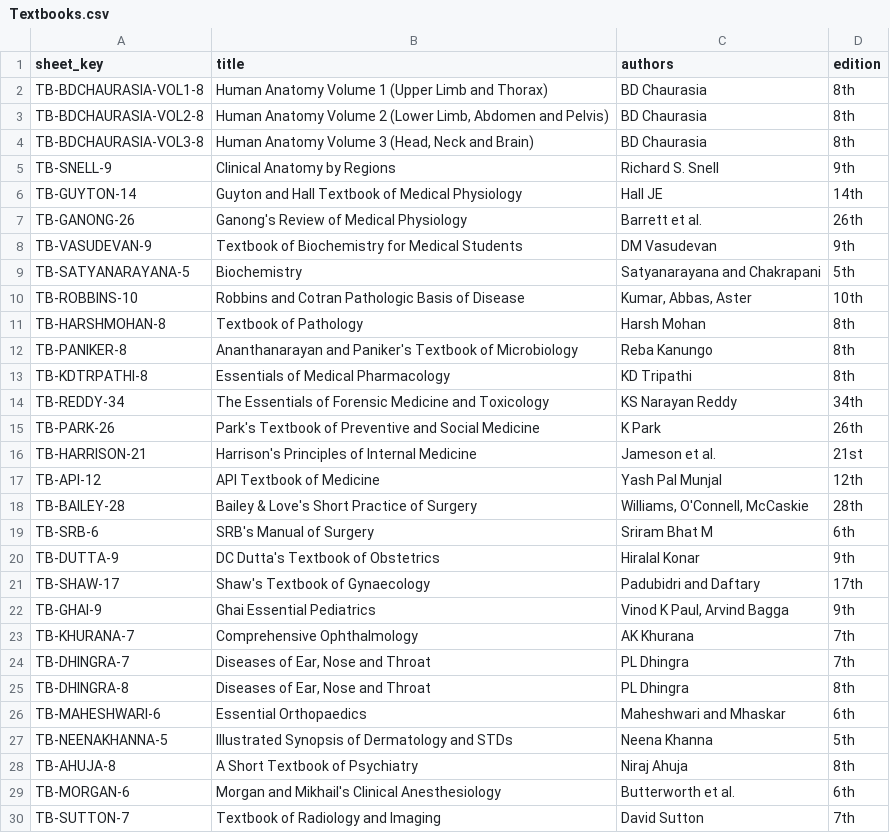
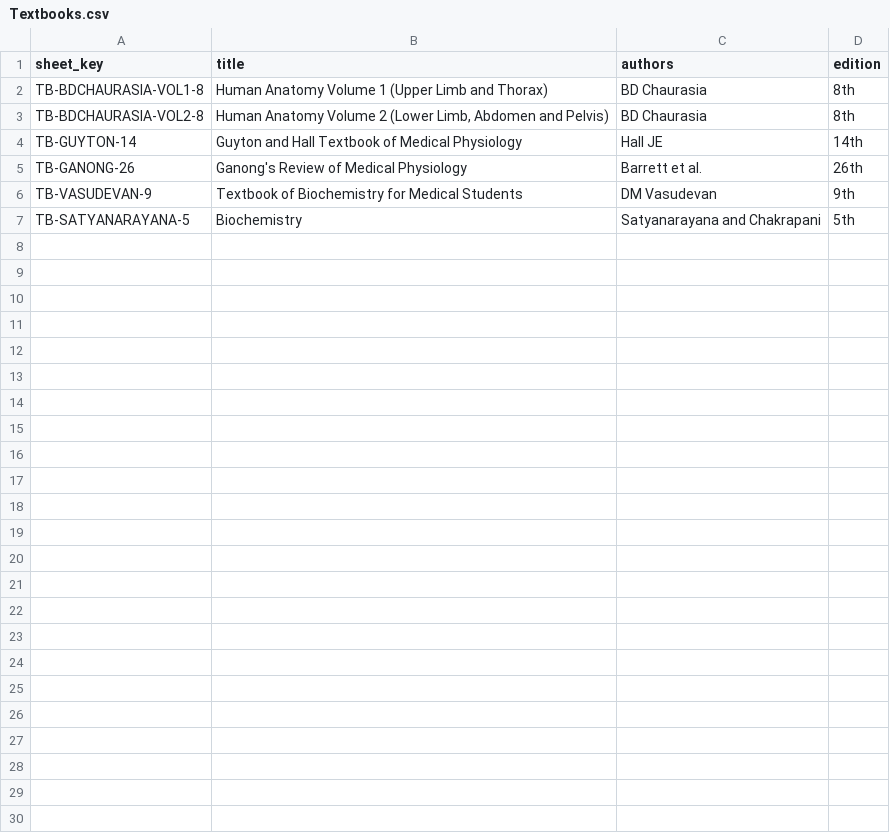
Before and after one commit to shishal/Medico, a CSV file: content/google_sheet/tabs/Textbooks.csv, drawn as a sheet.

```diff
--- a/content/google_sheet/tabs/Textbooks.csv
+++ b/content/google_sheet/tabs/Textbooks.csv
@@ -3,4 +3,2 @@ TB-BDCHAURASIA-VOL1-8,Human Anatomy Volume 1 (Upper Limb and Thorax),BD Chaurasi
 TB-BDCHAURASIA-VOL2-8,"Human Anatomy Volume 2 (Lower Limb, Abdomen and Pelvis)",BD Chaurasia,8th
-TB-BDCHAURASIA-VOL3-8,"Human Anatomy Volume 3 (Head, Neck and Brain)",BD Chaurasia,8th
-TB-SNELL-9,Clinical Anatomy by Regions,Richard S. Snell,9th
 TB-GUYTON-14,Guyton and Hall Textbook of Medical Physiology,Hall JE,14th
@@ -9,22 +7 @@ TB-VASUDEVAN-9,Textbook of Biochemistry for Medical Students,DM Vasudevan,9th
 TB-SATYANARAYANA-5,Biochemistry,Satyanarayana and Chakrapani,5th
-TB-ROBBINS-10,Robbins and Cotran Pathologic Basis of Disease,"Kumar, Abbas, Aster",10th
-TB-HARSHMOHAN-8,Textbook of Pathology,Harsh Mohan,8th
-TB-PANIKER-8,Ananthanarayan and Paniker's Textbook of Microbiology,Reba Kanungo,8th
-TB-KDTRPATHI-8,Essentials of Medical Pharmacology,KD Tripathi,8th
-TB-REDDY-34,The Essentials of Forensic Medicine and Toxicology,KS Narayan Reddy,34th
-TB-PARK-26,Park's Textbook of Preventive and Social Medicine,K Park,26th
-TB-HARRISON-21,Harrison's Principles of Internal Medicine,Jameson et al.,21st
-TB-API-12,API Textbook of Medicine,Yash Pal Munjal,12th
-TB-BAILEY-28,Bailey & Love's Short Practice of Surgery,"Williams, O'Connell, McCaskie",28th
-TB-SRB-6,SRB's Manual of Surgery,Sriram Bhat M,6th
-TB-DUTTA-9,DC Dutta's Textbook of Obstetrics,Hiralal Konar,9th
-TB-SHAW-17,Shaw's Textbook of Gynaecology,Padubidri and Daftary,17th
-TB-GHAI-9,Ghai Essential Pediatrics,"Vinod K Paul, Arvind Bagga",9th
-TB-KHURANA-7,Comprehensive Ophthalmology,AK Khurana,7th
-TB-DHINGRA-7,"Diseases of Ear, Nose and Throat",PL Dhingra,7th
-TB-DHINGRA-8,"Diseases of Ear, Nose and Throat",PL Dhingra,8th
-TB-MAHESHWARI-6,Essential Orthopaedics,Maheshwari and Mhaskar,6th
-TB-NEENAKHANNA-5,Illustrated Synopsis of Dermatology and STDs,Neena Khanna,5th
-TB-AHUJA-8,A Short Textbook of Psychiatry,Niraj Ahuja,8th
-TB-MORGAN-6,Morgan and Mikhail's Clinical Anesthesiology,Butterworth et al.,6th
-TB-SUTTON-7,Textbook of Radiology and Imaging,David Sutton,7th
```
Also changed, not shown: 11 other files.
